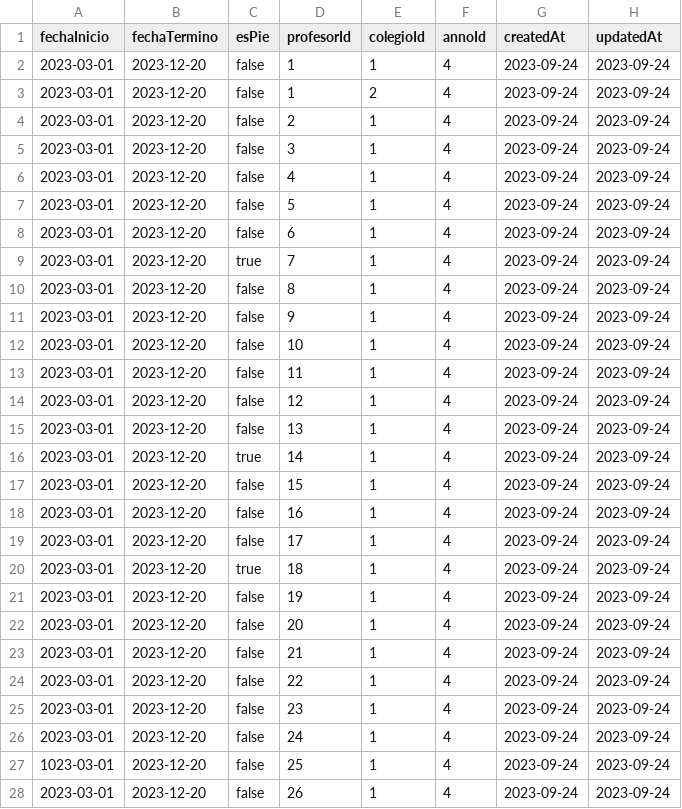
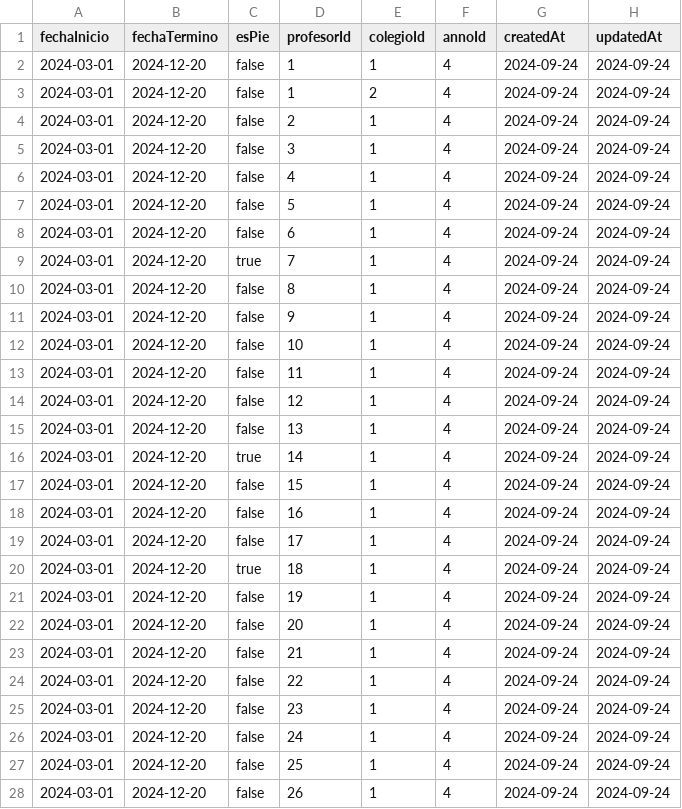
Before and after one commit to libroclases/classbook, a CSV file: backend/nodserver/csv/csv-no-id/inscripcioncolegio.csv, drawn as a sheet; only a part is shown; the diff covers the shown part only.

```diff
--- a/backend/nodserver/csv/csv-no-id/inscripcioncolegio.csv
+++ b/backend/nodserver/csv/csv-no-id/inscripcioncolegio.csv
@@ -1,28 +1,28 @@
 fechaInicio|fechaTermino|esPie|profesorId|colegioId|annoId|createdAt|updatedAt
-2023-03-01|2023-12-20|false|1|1|4|2023-09-24|2023-09-24
-2023-03-01|2023-12-20|false|1|2|4|2023-09-24|2023-09-24
-2023-03-01|2023-12-20|false|2|1|4|2023-09-24|2023-09-24
-2023-03-01|2023-12-20|false|3|1|4|2023-09-24|2023-09-24
-2023-03-01|2023-12-20|false|4|1|4|2023-09-24|2023-09-24
-2023-03-01|2023-12-20|false|5|1|4|2023-09-24|2023-09-24
-2023-03-01|2023-12-20|false|6|1|4|2023-09-24|2023-09-24
-2023-03-01|2023-12-20|true|7|1|4|2023-09-24|2023-09-24
-2023-03-01|2023-12-20|false|8|1|4|2023-09-24|2023-09-24
-2023-03-01|2023-12-20|false|9|1|4|2023-09-24|2023-09-24
-2023-03-01|2023-12-20|false|10|1|4|2023-09-24|2023-09-24
-2023-03-01|2023-12-20|false|11|1|4|2023-09-24|2023-09-24
-2023-03-01|2023-12-20|false|12|1|4|2023-09-24|2023-09-24
-2023-03-01|2023-12-20|false|13|1|4|2023-09-24|2023-09-24
-2023-03-01|2023-12-20|true|14|1|4|2023-09-24|2023-09-24
-2023-03-01|2023-12-20|false|15|1|4|2023-09-24|2023-09-24
-2023-03-01|2023-12-20|false|16|1|4|2023-09-24|2023-09-24
-2023-03-01|2023-12-20|false|17|1|4|2023-09-24|2023-09-24
-2023-03-01|2023-12-20|true|18|1|4|2023-09-24|2023-09-24
-2023-03-01|2023-12-20|false|19|1|4|2023-09-24|2023-09-24
-2023-03-01|2023-12-20|false|20|1|4|2023-09-24|2023-09-24
-2023-03-01|2023-12-20|false|21|1|4|2023-09-24|2023-09-24
-2023-03-01|2023-12-20|false|22|1|4|2023-09-24|2023-09-24
-2023-03-01|2023-12-20|false|23|1|4|2023-09-24|2023-09-24
-2023-03-01|2023-12-20|false|24|1|4|2023-09-24|2023-09-24
-1023-03-01|2023-12-20|false|25|1|4|2023-09-24|2023-09-24
-2023-03-01|2023-12-20|false|26|1|4|2023-09-24|2023-09-24
+2024-03-01|2024-12-20|false|1|1|4|2024-09-24|2024-09-24
+2024-03-01|2024-12-20|false|1|2|4|2024-09-24|2024-09-24
+2024-03-01|2024-12-20|false|2|1|4|2024-09-24|2024-09-24
+2024-03-01|2024-12-20|false|3|1|4|2024-09-24|2024-09-24
+2024-03-01|2024-12-20|false|4|1|4|2024-09-24|2024-09-24
+2024-03-01|2024-12-20|false|5|1|4|2024-09-24|2024-09-24
+2024-03-01|2024-12-20|false|6|1|4|2024-09-24|2024-09-24
+2024-03-01|2024-12-20|true|7|1|4|2024-09-24|2024-09-24
+2024-03-01|2024-12-20|false|8|1|4|2024-09-24|2024-09-24
+2024-03-01|2024-12-20|false|9|1|4|2024-09-24|2024-09-24
+2024-03-01|2024-12-20|false|10|1|4|2024-09-24|2024-09-24
+2024-03-01|2024-12-20|false|11|1|4|2024-09-24|2024-09-24
+2024-03-01|2024-12-20|false|12|1|4|2024-09-24|2024-09-24
+2024-03-01|2024-12-20|false|13|1|4|2024-09-24|2024-09-24
+2024-03-01|2024-12-20|true|14|1|4|2024-09-24|2024-09-24
+2024-03-01|2024-12-20|false|15|1|4|2024-09-24|2024-09-24
+2024-03-01|2024-12-20|false|16|1|4|2024-09-24|2024-09-24
+2024-03-01|2024-12-20|false|17|1|4|2024-09-24|2024-09-24
+2024-03-01|2024-12-20|true|18|1|4|2024-09-24|2024-09-24
+2024-03-01|2024-12-20|false|19|1|4|2024-09-24|2024-09-24
+2024-03-01|2024-12-20|false|20|1|4|2024-09-24|2024-09-24
+2024-03-01|2024-12-20|false|21|1|4|2024-09-24|2024-09-24
+2024-03-01|2024-12-20|false|22|1|4|2024-09-24|2024-09-24
+2024-03-01|2024-12-20|false|23|1|4|2024-09-24|2024-09-24
+2024-03-01|2024-12-20|false|24|1|4|2024-09-24|2024-09-24
+2024-03-01|2024-12-20|false|25|1|4|2024-09-24|2024-09-24
+2024-03-01|2024-12-20|false|26|1|4|2024-09-24|2024-09-24
```
Also changed, not shown: 24 edited cells elsewhere in this file, backend/nodserver/csv/inscripcioncolegio.csv, 5 other files.
